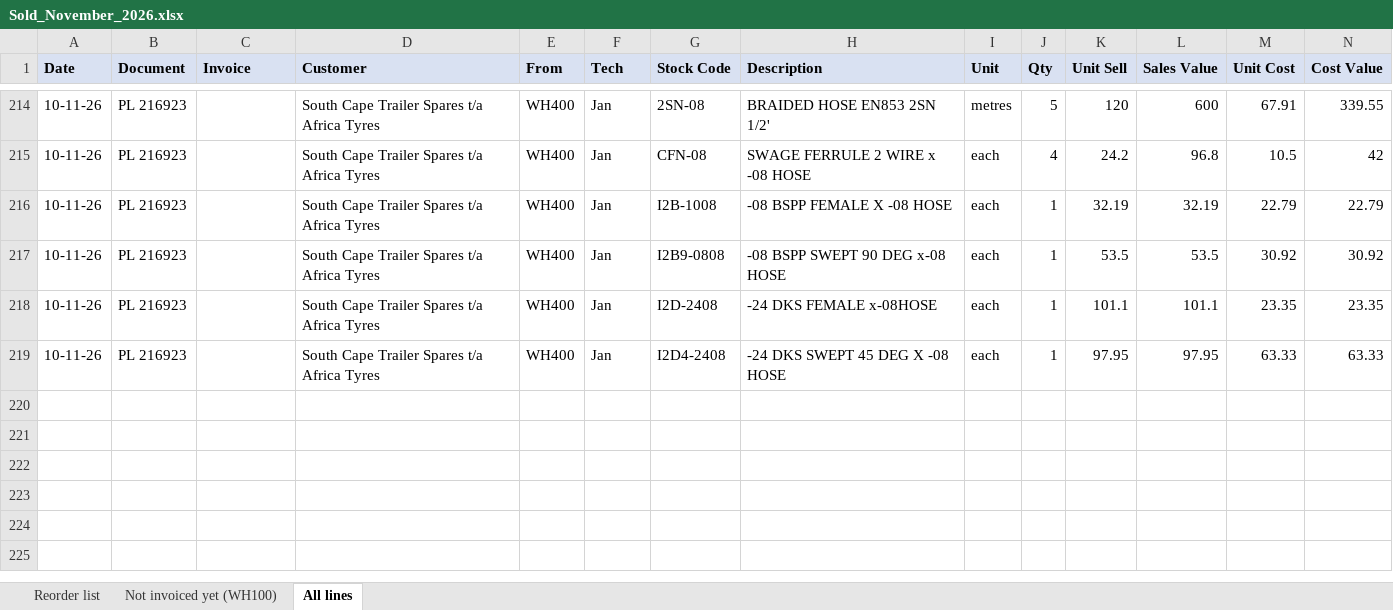
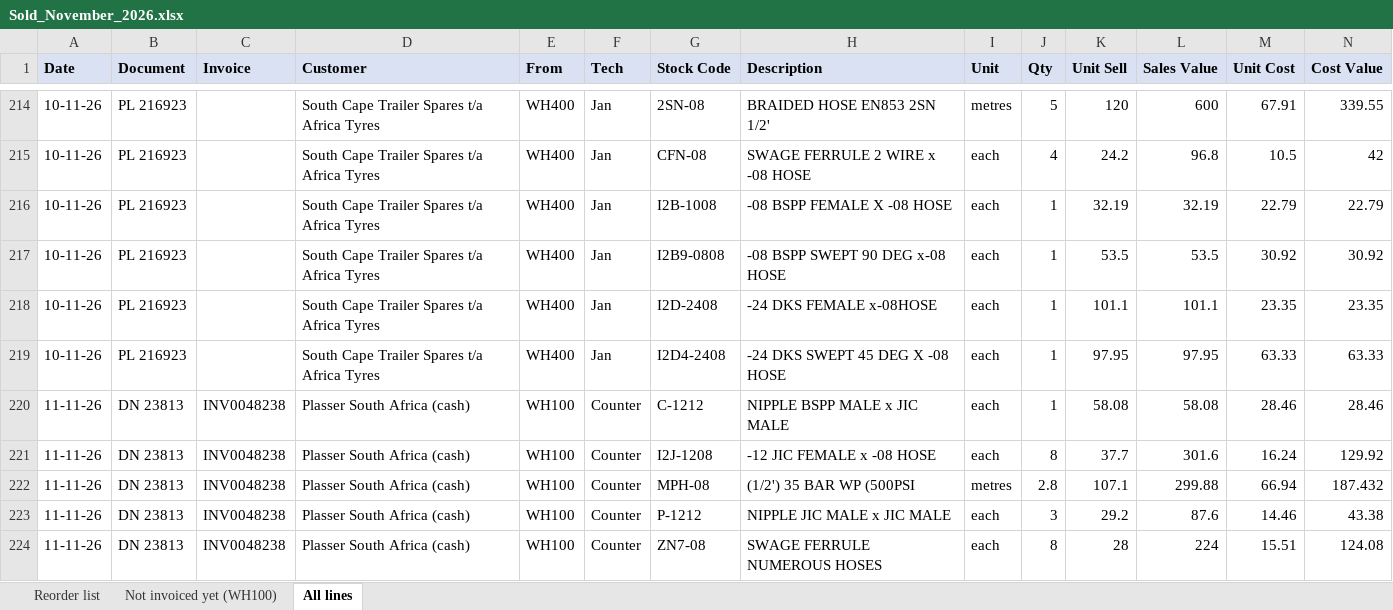
Before and after one commit to MichaelB1300/Pirtek-stock---live, an Excel workbook: Sold_November_2026.xlsx, sheet All lines, drawn as a sheet; only a part is shown, gaps mark what is left out; values as stored, in another font and other column widths than the file's, no borders; the diff names each change by its address in the sheet, - before the commit and + after, or states it on an @@ line.

```diff
--- a/Sold_November_2026.xlsx (sheet All lines)
+++ b/Sold_November_2026.xlsx (sheet All lines)
+row 220: 11-11-26 | DN 23813 | INV0048238 | Plasser South Africa (cash) | WH100 | Counter | C-1212 | NIPPLE BSPP MALE x JIC MALE | each | 1 | 58.08 | 58.08 | 28.46 | 28.46
+row 221: 11-11-26 | DN 23813 | INV0048238 | Plasser South Africa (cash) | WH100 | Counter | I2J-1208 | -12 JIC FEMALE x -08 HOSE | each | 8 | 37.7 | 301.6 | 16.24 | 129.92
+row 222: 11-11-26 | DN 23813 | INV0048238 | Plasser South Africa (cash) | WH100 | Counter | MPH-08 | (1/2') 35 BAR WP (500PSI | metres | 2.8 | 107.1 | 299.88 | 66.94 | 187.432
+row 223: 11-11-26 | DN 23813 | INV0048238 | Plasser South Africa (cash) | WH100 | Counter | P-1212 | NIPPLE JIC MALE x JIC MALE | each | 3 | 29.2 | 87.6 | 14.46 | 43.38
+row 224: 11-11-26 | DN 23813 | INV0048238 | Plasser South Africa (cash) | WH100 | Counter | ZN7-08 | SWAGE FERRULE NUMEROUS HOSES | each | 8 | 28 | 224 | 15.51 | 124.08
```
Also changed, not shown: sheet Reorder list, 2 other files.
